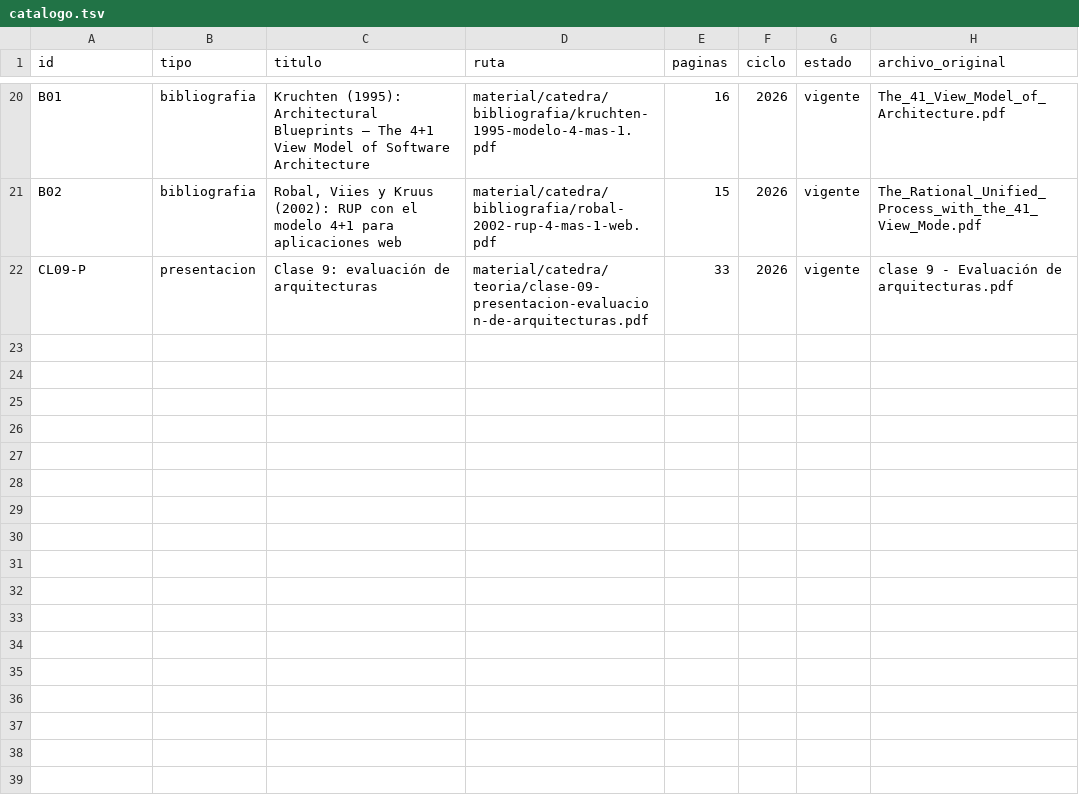
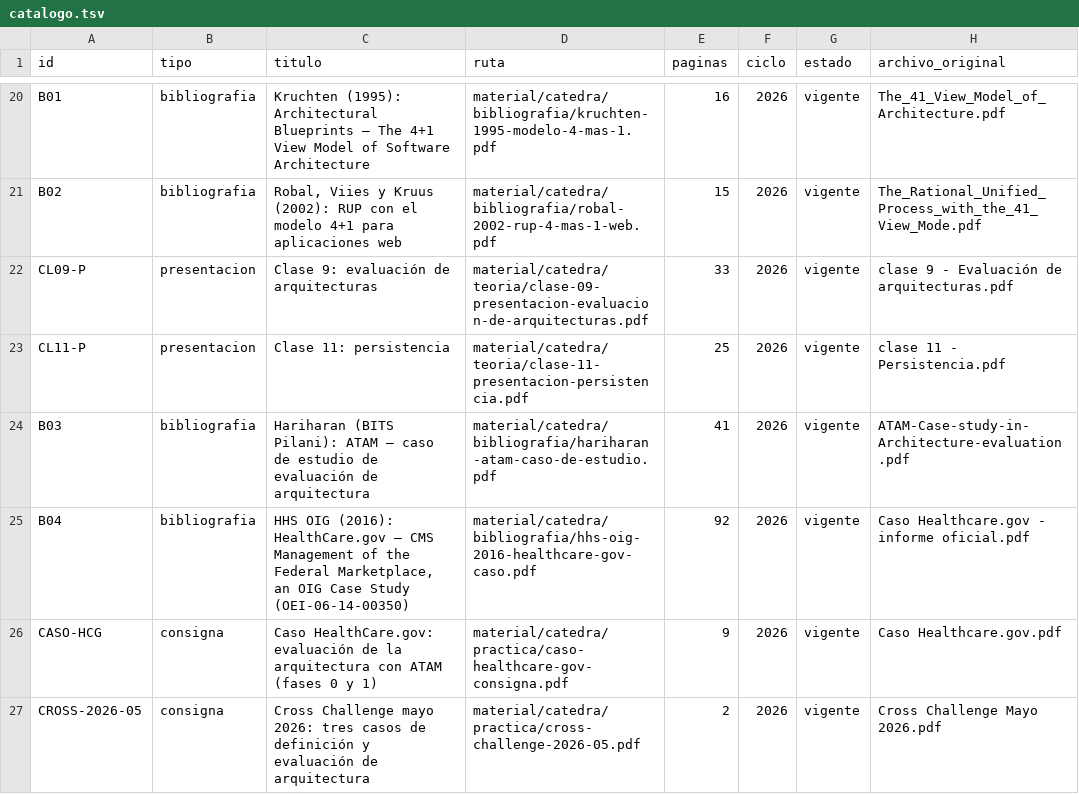
Before and after one commit to eugemigliaro/ingenieria-del-software-2, a TSV file: material/catalogo.tsv, drawn as a sheet; only a part is shown, gaps mark what is left out; the diff names each change by its address in the sheet, - before the commit and + after, or states it on an @@ line.

```diff
--- a/material/catalogo.tsv
+++ b/material/catalogo.tsv
+row 23: CL11-P | presentacion | Clase 11: persistencia | material/catedra/teoria/clase-11-presentacion-persistencia.pdf | 25 | 2026 | vigente | clase 11 - Persistencia.pdf
+row 24: B03 | bibliografia | Hariharan (BITS Pilani): ATAM — caso de estudio de evaluación de arquitectura | material/catedra/bibliografia/hariharan-atam-caso-de-estudio.pdf | 41 | 2026 | vigente | ATAM-Case-study-in-Architecture-evaluation.pdf
+row 25: B04 | bibliografia | HHS OIG (2016): HealthCare.gov — CMS Management of the Federal Marketplace, an OIG Case Study (OEI-06-14-00350) | material/catedra/bibliografia/hhs-oig-2016-healthcare-gov-caso.pdf | 92 | 2026 | vigente | Caso Healthcare.gov - informe oficial.pdf
+row 26: CASO-HCG | consigna | Caso HealthCare.gov: evaluación de la arquitectura con ATAM (fases 0 y 1) | material/catedra/practica/caso-healthcare-gov-consigna.pdf | 9 | 2026 | vigente | Caso Healthcare.gov.pdf
+row 27: CROSS-2026-05 | consigna | Cross Challenge mayo 2026: tres casos de definición y evaluación de arquitectura | material/catedra/practica/cross-challenge-2026-05.pdf | 2 | 2026 | vigente | Cross Challenge Mayo 2026.pdf
```
Also changed, not shown: 23 other files.
